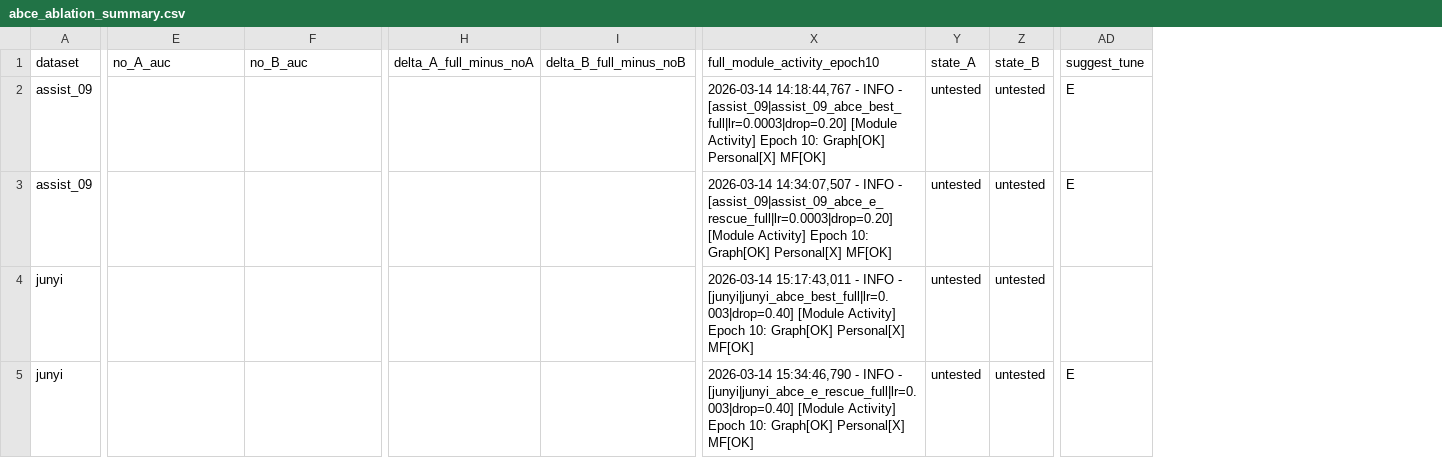
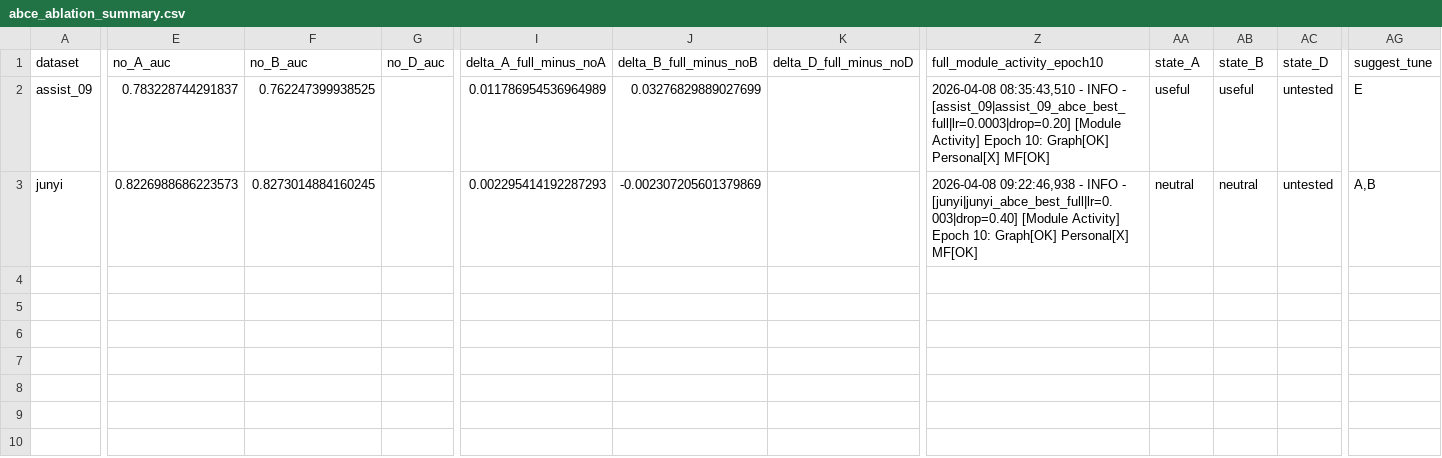
Before and after one commit to Zsh123456-BOOP/ConceptSkillCDM, a CSV file: results/abce_ablation_summary.csv, drawn as a sheet; only a part is shown, gaps mark what is left out; removed rows and columns are numbered as before the commit, all else as after; rows hold the shown columns only; the diff covers the shown part only; the diff names each change by its address in the sheet, - before the commit and + after, or states it on an @@ line.

```diff
--- a/results/abce_ablation_summary.csv
+++ b/results/abce_ablation_summary.csv
+column G (no_D_auc), empty
+column K (delta_D_full_minus_noD), empty
+column AC (state_D), rows 2-3: untested | untested
-E2 (no_A_auc): (empty)
+E2 (no_A_auc): 0.783228744291837
-F2 (no_B_auc): (empty)
+F2 (no_B_auc): 0.762247399938525
-I2 (delta_A_full_minus_noA): (empty)
+I2 (delta_A_full_minus_noA): 0.011786954536964989
-J2 (delta_B_full_minus_noB): (empty)
+J2 (delta_B_full_minus_noB): 0.03276829889027699
-Z2 (full_module_activity_epoch10): 2026-03-14 14:18:44,767 - INFO…
+Z2 (full_module_activity_epoch10): 2026-04-08 08:35:43,510 - INFO…
-AA2 (state_A): untested
+AA2 (state_A): useful
-AB2 (state_B): untested
+AB2 (state_B): useful
-row 3: assist_09 |  |  |  |  | 2026-03-14 14:34:07,507 - INFO - [assist_09|assist_09_abce_e_rescue_full|lr=0.0003|drop=0.20] [Module Activity] Epoch 10: Graph[OK] Personal[X] MF[OK] | untested | untested | E
-E3 (no_A_auc): (empty)
+E3 (no_A_auc): 0.8226988686223573
-F3 (no_B_auc): (empty)
+F3 (no_B_auc): 0.8273014884160245
-I3 (delta_A_full_minus_noA): (empty)
+I3 (delta_A_full_minus_noA): 0.002295414192287293
-J3 (delta_B_full_minus_noB): (empty)
+J3 (delta_B_full_minus_noB): -0.002307205601379869
-Z3 (full_module_activity_epoch10): 2026-03-14 15:17:43,011 - INFO…
+Z3 (full_module_activity_epoch10): 2026-04-08 09:22:46,938 - INFO…
-AA3 (state_A): untested
+AA3 (state_A): neutral
-AB3 (state_B): untested
+AB3 (state_B): neutral
-AG3 (suggest_tune): (empty)
+AG3 (suggest_tune): A,B
-row 5: junyi |  |  |  |  | 2026-03-14 15:34:46,790 - INFO - [junyi|junyi_abce_e_rescue_full|lr=0.003|drop=0.40] [Module Activity] Epoch 10: Graph[OK] Personal[X] MF[OK] | untested | untested | E
```
Also changed, not shown: 1 edited cell elsewhere in this file, results/abce_ablation_diagnosis.csv, results/abce_ablation_summary_mean.csv, 21 other files.
